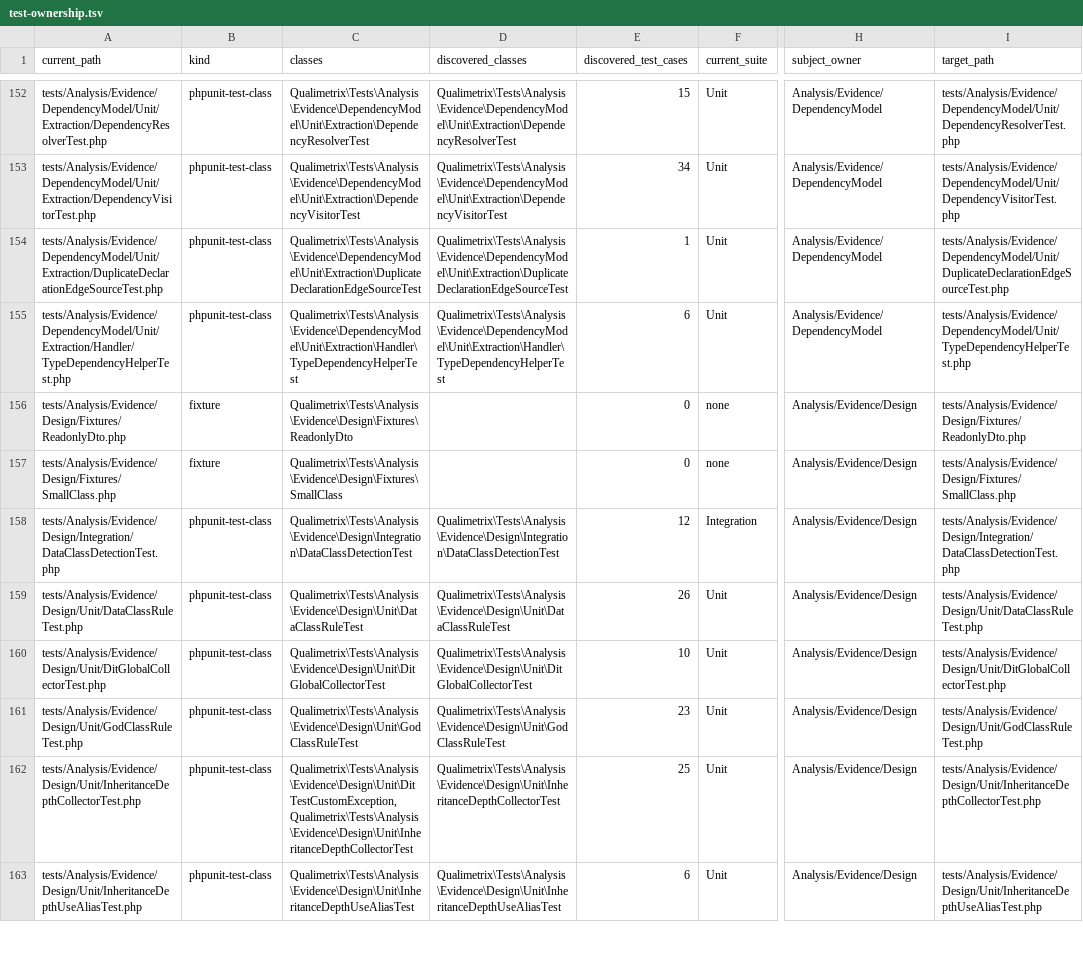
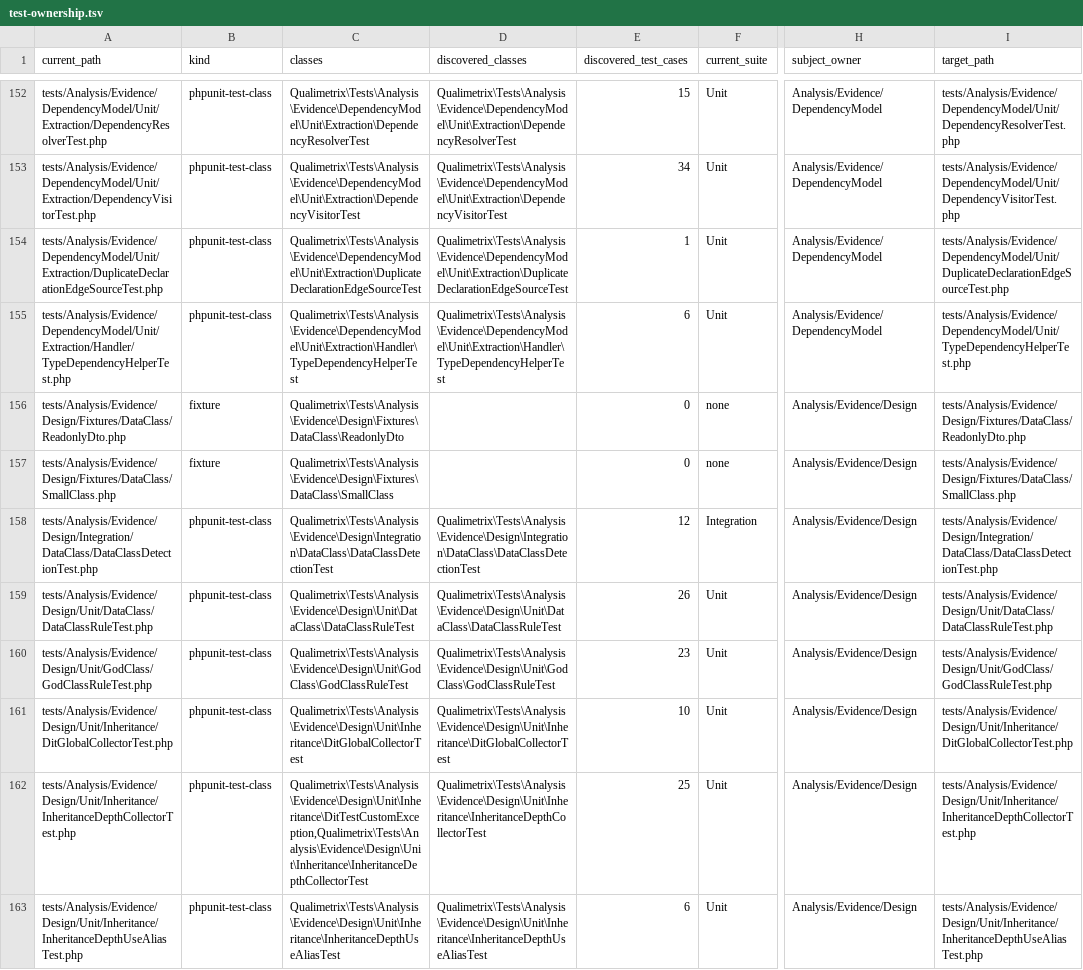
Before and after one commit to qualimetrix/qualimetrix, a TSV file: docs/internal/generated/modular-architecture/test-ownership.tsv, drawn as a sheet; only a part is shown, gaps mark what is left out; the diff covers the shown part only; the diff names each change by its address in the sheet, - before the commit and + after, or states it on an @@ line.

```diff
--- a/docs/internal/generated/modular-architecture/test-ownership.tsv
+++ b/docs/internal/generated/modular-architecture/test-ownership.tsv
-A156 (current_path): tests/Analysis/Evidence/Design/Fixtures/ReadonlyDto.php
+A156 (current_path): tests/Analysis/Evidence/Design/Fixtures/DataClass/ReadonlyDto.php
-C156 (classes): Qualimetrix\Tests\Analysis\Evidence\Design\Fixtures\ReadonlyDto
+C156 (classes): Qualimetrix\Tests\Analysis\Evidence\Design\Fixtures\DataClass\ReadonlyDto
-I156 (target_path): tests/Analysis/Evidence/Design/Fixtures/ReadonlyDto.php
+I156 (target_path): tests/Analysis/Evidence/Design/Fixtures/DataClass/ReadonlyDto.php
-A157 (current_path): tests/Analysis/Evidence/Design/Fixtures/SmallClass.php
+A157 (current_path): tests/Analysis/Evidence/Design/Fixtures/DataClass/SmallClass.php
-C157 (classes): Qualimetrix\Tests\Analysis\Evidence\Design\Fixtures\SmallClass
+C157 (classes): Qualimetrix\Tests\Analysis\Evidence\Design\Fixtures\DataClass\SmallClass
-I157 (target_path): tests/Analysis/Evidence/Design/Fixtures/SmallClass.php
+I157 (target_path): tests/Analysis/Evidence/Design/Fixtures/DataClass/SmallClass.php
-A158 (current_path): tests/Analysis/Evidence/Design/Integration/DataClassDetectionTest.php
+A158 (current_path): tests/Analysis/Evidence/Design/Integration/DataClass/DataClassDetectionTest.php
-C158 (classes): Qualimetrix\Tests\Analysis\Evidence\Design\Integration\DataClassDetectionTest
+C158 (classes): Qualimetrix\Tests\Analysis\Evidence\Design\Integration\DataClass\DataClassDetectionTest
-D158 (discovered_classes): Qualimetrix\Tests\Analysis\Evidence\Design\Integration\DataClassDetectionTest
+D158 (discovered_classes): Qualimetrix\Tests\Analysis\Evidence\Design\Integration\DataClass\DataClassDetectionTest
-I158 (target_path): tests/Analysis/Evidence/Design/Integration/DataClassDetectionTest.php
+I158 (target_path): tests/Analysis/Evidence/Design/Integration/DataClass/DataClassDetectionTest.php
-A159 (current_path): tests/Analysis/Evidence/Design/Unit/DataClassRuleTest.php
+A159 (current_path): tests/Analysis/Evidence/Design/Unit/DataClass/DataClassRuleTest.php
-C159 (classes): Qualimetrix\Tests\Analysis\Evidence\Design\Unit\DataClassRuleTest
+C159 (classes): Qualimetrix\Tests\Analysis\Evidence\Design\Unit\DataClass\DataClassRuleTest
-D159 (discovered_classes): Qualimetrix\Tests\Analysis\Evidence\Design\Unit\DataClassRuleTest
+D159 (discovered_classes): Qualimetrix\Tests\Analysis\Evidence\Design\Unit\DataClass\DataClassRuleTest
-I159 (target_path): tests/Analysis/Evidence/Design/Unit/DataClassRuleTest.php
+I159 (target_path): tests/Analysis/Evidence/Design/Unit/DataClass/DataClassRuleTest.php
-A160 (current_path): tests/Analysis/Evidence/Design/Unit/DitGlobalCollectorTest.php
+A160 (current_path): tests/Analysis/Evidence/Design/Unit/GodClass/GodClassRuleTest.php
-C160 (classes): Qualimetrix\Tests\Analysis\Evidence\Design\Unit\DitGlobalCollectorTest
+C160 (classes): Qualimetrix\Tests\Analysis\Evidence\Design\Unit\GodClass\GodClassRuleTest
-D160 (discovered_classes): Qualimetrix\Tests\Analysis\Evidence\Design\Unit\DitGlobalCollectorTest
+D160 (discovered_classes): Qualimetrix\Tests\Analysis\Evidence\Design\Unit\GodClass\GodClassRuleTest
-E160 (discovered_test_cases): 10
+E160 (discovered_test_cases): 23
-I160 (target_path): tests/Analysis/Evidence/Design/Unit/DitGlobalCollectorTest.php
+I160 (target_path): tests/Analysis/Evidence/Design/Unit/GodClass/GodClassRuleTest.php
-A161 (current_path): tests/Analysis/Evidence/Design/Unit/GodClassRuleTest.php
+A161 (current_path): tests/Analysis/Evidence/Design/Unit/Inheritance/DitGlobalCollectorTest.php
-C161 (classes): Qualimetrix\Tests\Analysis\Evidence\Design\Unit\GodClassRuleTest
+C161 (classes): Qualimetrix\Tests\Analysis\Evidence\Design\Unit\Inheritance\DitGlobalCollectorTest
-D161 (discovered_classes): Qualimetrix\Tests\Analysis\Evidence\Design\Unit\GodClassRuleTest
+D161 (discovered_classes): Qualimetrix\Tests\Analysis\Evidence\Design\Unit\Inheritance\DitGlobalCollectorTest
-E161 (discovered_test_cases): 23
+E161 (discovered_test_cases): 10
-I161 (target_path): tests/Analysis/Evidence/Design/Unit/GodClassRuleTest.php
+I161 (target_path): tests/Analysis/Evidence/Design/Unit/Inheritance/DitGlobalCollectorTest.php
-A162 (current_path): tests/Analysis/Evidence/Design/Unit/InheritanceDepthCollectorTest.php
+A162 (current_path): tests/Analysis/Evidence/Design/Unit/Inheritance/InheritanceDepthCollectorTest.php
-C162 (classes): Qualimetrix\Tests\Analysis\Evidence\Design\Unit\DitTestCustomException,Qualimetrix\Tests\Analysis\Evidence\Design\Unit\InheritanceDepthCollectorTest
+C162 (classes): Qualimetrix\Tests\Analysis\Evidence\Design\Unit\Inheritance\DitTestCustomException,Qualimetrix\Tests\Analysis\Evidence\Design\Unit\Inheritance\InheritanceDepthCollectorTest
-D162 (discovered_classes): Qualimetrix\Tests\Analysis\Evidence\Design\Unit\InheritanceDepthCollectorTest
+D162 (discovered_classes): Qualimetrix\Tests\Analysis\Evidence\Design\Unit\Inheritance\InheritanceDepthCollectorTest
-I162 (target_path): tests/Analysis/Evidence/Design/Unit/InheritanceDepthCollectorTest.php
+I162 (target_path): tests/Analysis/Evidence/Design/Unit/Inheritance/InheritanceDepthCollectorTest.php
-A163 (current_path): tests/Analysis/Evidence/Design/Unit/InheritanceDepthUseAliasTest.php
+A163 (current_path): tests/Analysis/Evidence/Design/Unit/Inheritance/InheritanceDepthUseAliasTest.php
-C163 (classes): Qualimetrix\Tests\Analysis\Evidence\Design\Unit\InheritanceDepthUseAliasTest
+C163 (classes): Qualimetrix\Tests\Analysis\Evidence\Design\Unit\Inheritance\InheritanceDepthUseAliasTest
-D163 (discovered_classes): Qualimetrix\Tests\Analysis\Evidence\Design\Unit\InheritanceDepthUseAliasTest
+D163 (discovered_classes): Qualimetrix\Tests\Analysis\Evidence\Design\Unit\Inheritance\InheritanceDepthUseAliasTest
-I163 (target_path): tests/Analysis/Evidence/Design/Unit/InheritanceDepthUseAliasTest.php
+I163 (target_path): tests/Analysis/Evidence/Design/Unit/Inheritance/InheritanceDepthUseAliasTest.php
```
Also changed, not shown: 32 edited cells elsewhere in this file, docs/internal/generated/modular-architecture/test-fixture-directories.tsv, 19 other files.
